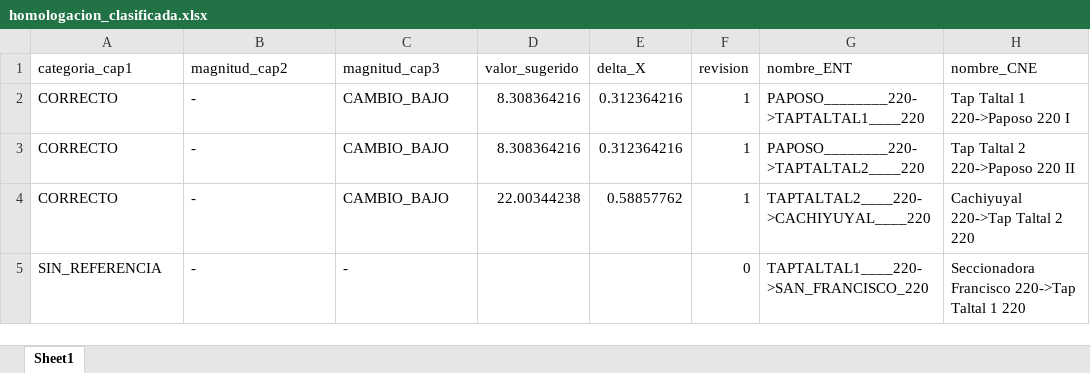
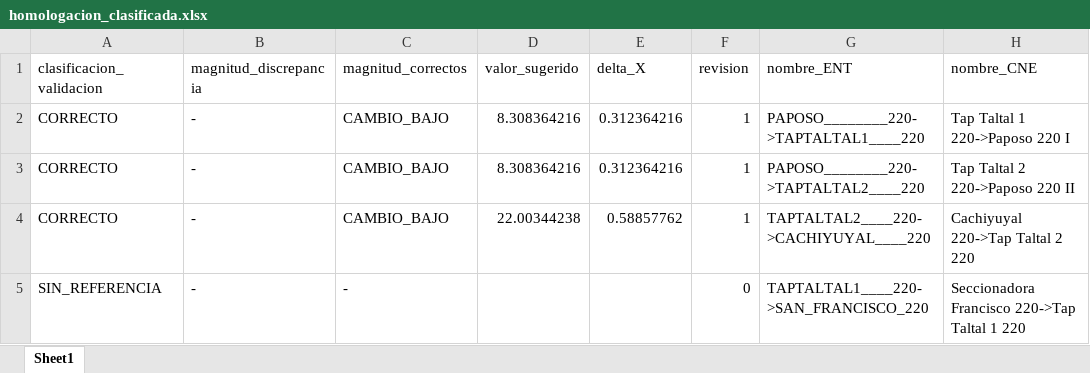
Before and after one commit to AlonsoFU/Minimo-Camino-Electrico---Balance-de-Potencia, an Excel workbook: revision/output/homologacion_clasificada.xlsx, sheet Sheet1, drawn as a sheet; only a part is shown; values as stored, in another font and other column widths than the file's, no borders; the diff names each change by its address in the sheet, - before the commit and + after, or states it on an @@ line.

```diff
--- a/revision/output/homologacion_clasificada.xlsx (sheet Sheet1)
+++ b/revision/output/homologacion_clasificada.xlsx (sheet Sheet1)
-A1: categoria_cap1
+A1: clasificacion_validacion
-B1: magnitud_cap2
+B1: magnitud_discrepancia
-C1: magnitud_cap3
+C1: magnitud_correctos
```
